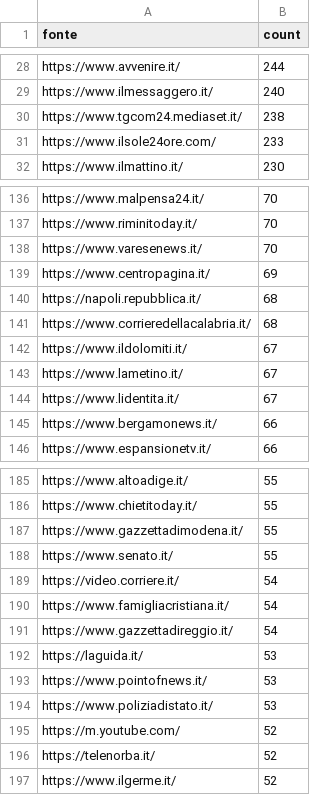
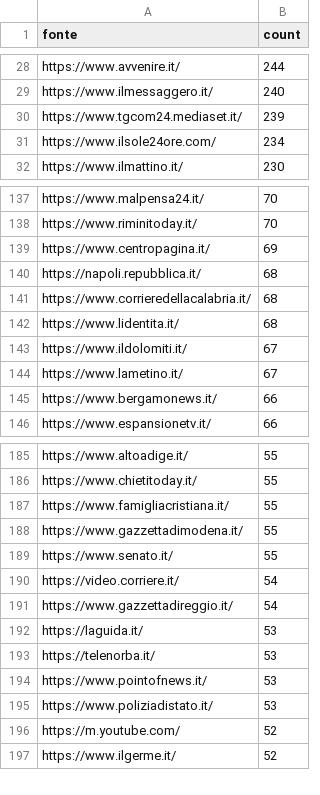
Before and after one commit to ondata/parole_che_uccidono, a CSV file: data/url_summary.csv, drawn as a sheet; only a part is shown, gaps mark what is left out; the diff covers the shown part only.

```diff
--- a/data/url_summary.csv
+++ b/data/url_summary.csv
@@ -29,4 +29,4 @@ https://www.avvenire.it/,244
 https://www.ilmessaggero.it/,240
-https://www.tgcom24.mediaset.it/,238
-https://www.ilsole24ore.com/,233
+https://www.tgcom24.mediaset.it/,239
+https://www.ilsole24ore.com/,234
 https://www.ilmattino.it/,230
@@ -137,3 +138,2 @@ https://www.malpensa24.it/,70
 https://www.riminitoday.it/,70
-https://www.varesenews.it/,70
 https://www.centropagina.it/,69
@@ -141,5 +141,5 @@ https://napoli.repubblica.it/,68
 https://www.corrieredellacalabria.it/,68
+https://www.lidentita.it/,68
 https://www.ildolomiti.it/,67
 https://www.lametino.it/,67
-https://www.lidentita.it/,67
 https://www.bergamonews.it/,66
@@ -186,2 +186,3 @@ https://www.altoadige.it/,55
 https://www.chietitoday.it/,55
+https://www.famigliacristiana.it/,55
 https://www.gazzettadimodena.it/,55
@@ -189,5 +190,5 @@ https://www.senato.it/,55
 https://video.corriere.it/,54
-https://www.famigliacristiana.it/,54
 https://www.gazzettadireggio.it/,54
 https://laguida.it/,53
+https://telenorba.it/,53
 https://www.pointofnews.it/,53
@@ -195,3 +196,2 @@ https://www.poliziadistato.it/,53
 https://m.youtube.com/,52
-https://telenorba.it/,52
 https://www.ilgerme.it/,52
```
Also changed, not shown: 17 added rows, 13 removed rows and 9 edited cells elsewhere in this file, 1 other file.
